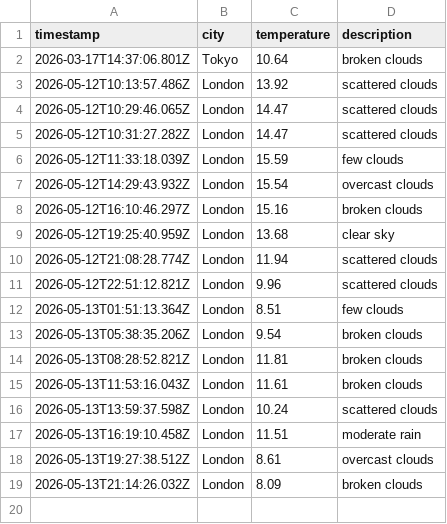
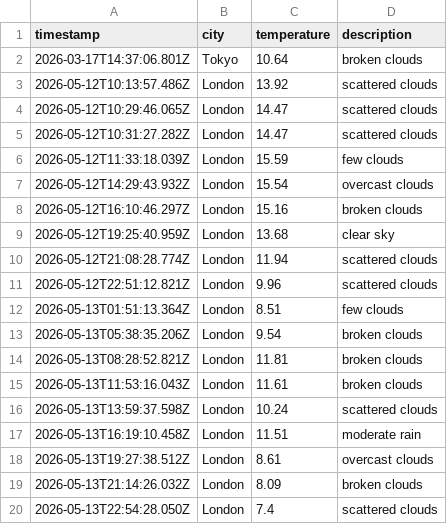
Before and after one commit to mgadhvi/Weather-app-js, a CSV file: data/weather_log.csv, drawn as a sheet.

```diff
--- a/data/weather_log.csv
+++ b/data/weather_log.csv
@@ -19 +19,2 @@ timestamp,city,temperature,description
 2026-05-13T21:14:26.032Z,London,8.09,broken clouds
+2026-05-13T22:54:28.050Z,London,7.4,scattered clouds
```
Also changed, not shown: 1 other file.
